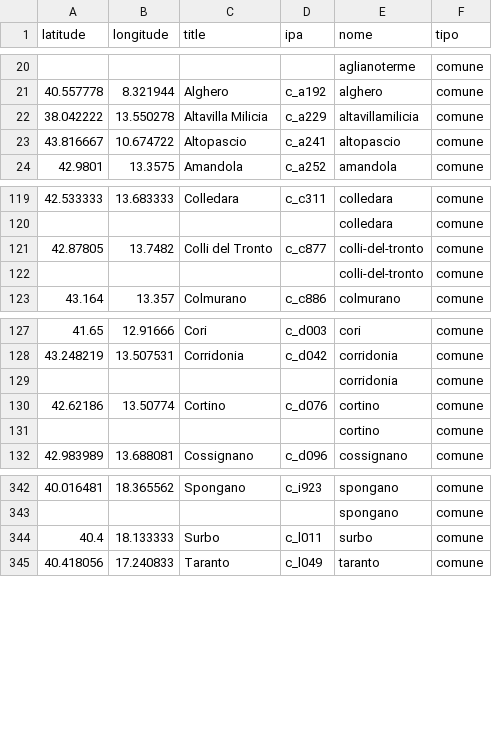
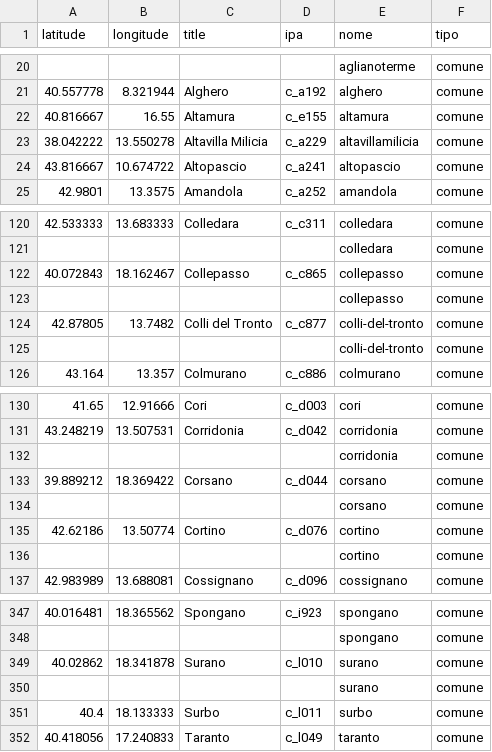
Before and after one commit to ondata/albopopTwoDotZero, a CSV file: script/data.csv, drawn as a sheet; only a part is shown, gaps mark what is left out.

Commit message:
aggiunto comune Altamura (BA)

```diff
--- a/script/data.csv
+++ b/script/data.csv
@@ -21,2 +21,3 @@ latitude,longitude,title,ipa,nome,tipo
 40.557778,8.321944,Alghero,c_a192,alghero,comune
+40.816667,16.55,Altamura,c_e155,altamura,comune
 38.042222,13.550278,Altavilla Milicia,c_a229,altavillamilicia,comune
@@ -120,2 +121,4 @@ latitude,longitude,title,ipa,nome,tipo
 ,,,,colledara,comune
+40.072843,18.162467,Collepasso,c_c865,collepasso,comune
+,,,,collepasso,comune
 42.87805,13.7482,Colli del Tronto,c_c877,colli-del-tronto,comune
@@ -129,2 +132,4 @@ latitude,longitude,title,ipa,nome,tipo
 ,,,,corridonia,comune
+39.889212,18.369422,Corsano,c_d044,corsano,comune
+,,,,corsano,comune
 42.62186,13.50774,Cortino,c_d076,cortino,comune
@@ -343,2 +348,4 @@ latitude,longitude,title,ipa,nome,tipo
 ,,,,spongano,comune
+40.02862,18.341878,Surano,c_l010,surano,comune
+,,,,surano,comune
 40.4,18.133333,Surbo,c_l011,surbo,comune
```
Also changed, not shown: script/geodata.csv, 3 other files.
